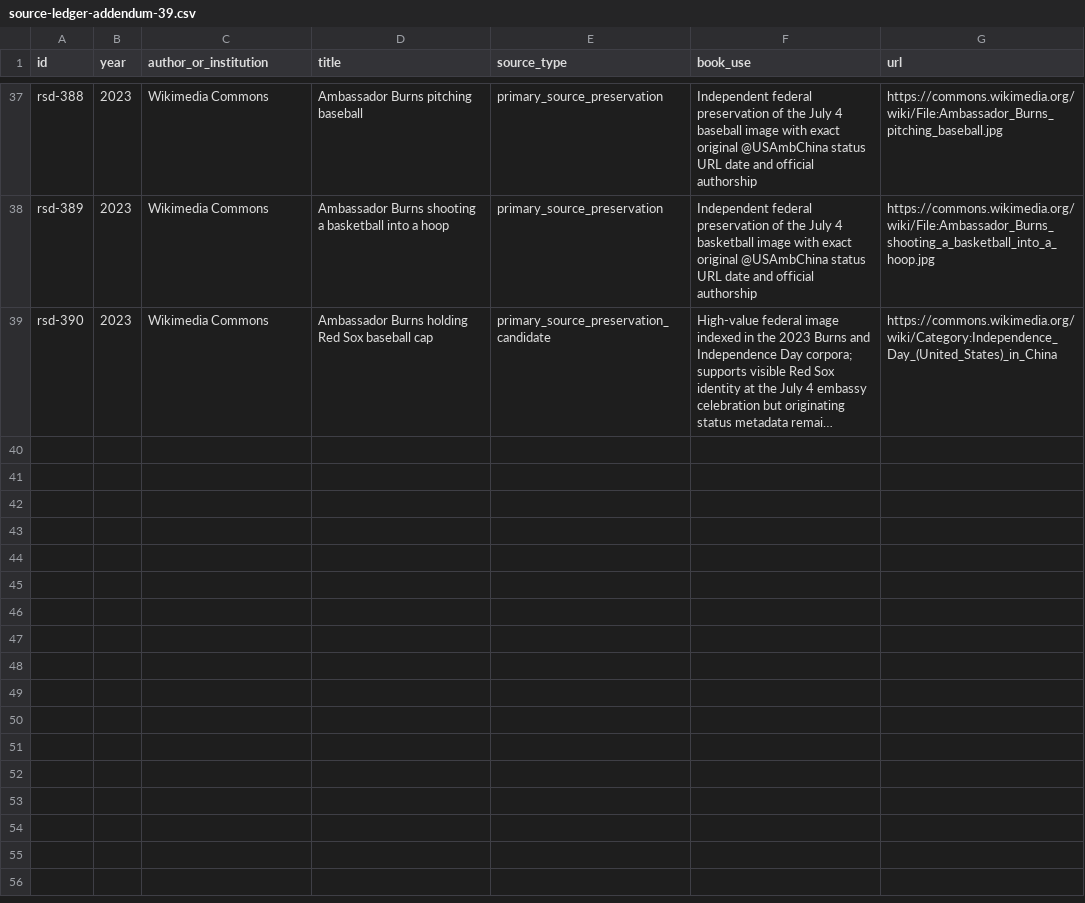
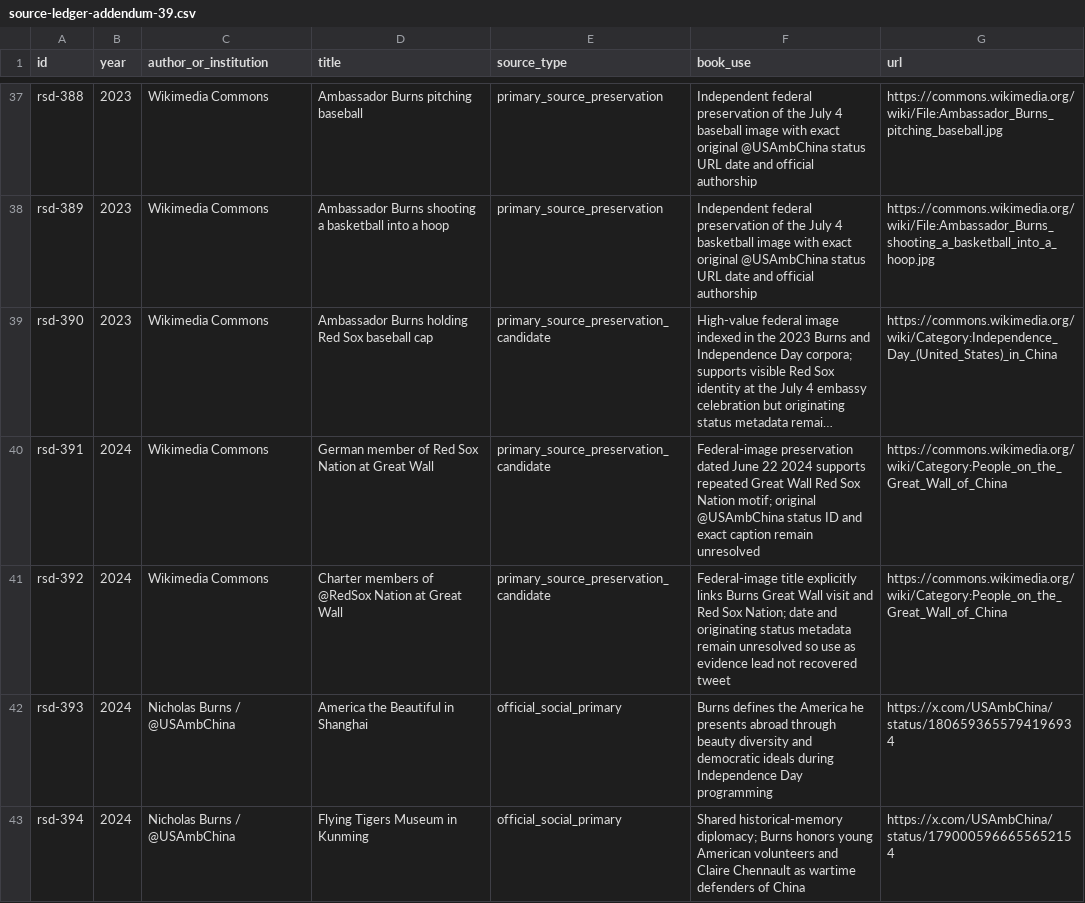
Before and after one commit to Svyable/desk, a CSV file: books/red-sox-diplomacy/research/source-ledger-addendum-39.csv, drawn as a sheet; only a part is shown, gaps mark what is left out; long unchanged cells end in …; the diff names each change by its address in the sheet, - before the commit and + after, or states it on an @@ line.

Commit message:
Augment Burns ledger with Great Wall and 2024 representation sources

```diff
--- a/books/red-sox-diplomacy/research/source-ledger-addendum-39.csv
+++ b/books/red-sox-diplomacy/research/source-ledger-addendum-39.csv
+row 40: rsd-391 | 2024 | Wikimedia Commons | German member of Red Sox Nation at Great Wall | primary_source_preservation_candidate | Federal-image preservation dated June 22 2024 supports repeated Great Wall Red Sox Nation motif; original @USAmbChina status ID and exact caption remain unresolved | https://commons.wikimedia.org/wiki/Category:People_on_the_Great_Wall_of_China
+row 41: rsd-392 | 2024 | Wikimedia Commons | Charter members of @RedSox Nation at Great Wall | primary_source_preservation_candidate | Federal-image title explicitly links Burns Great Wall visit and Red Sox Nation; date and originating status metadata remain unresolved so use as evidence lead not recovered tweet | https://commons.wikimedia.org/wiki/Category:People_on_the_Great_Wall_of_China
+row 42: rsd-393 | 2024 | Nicholas Burns / @USAmbChina | America the Beautiful in Shanghai | official_social_primary | Burns defines the America he presents abroad through beauty diversity and democratic ideals during Independence Day programming | https://x.com/USAmbChina/status/1806593655794196934
+row 43: rsd-394 | 2024 | Nicholas Burns / @USAmbChina | Flying Tigers Museum in Kunming | official_social_primary | Shared historical-memory diplomacy; Burns honors young American volunteers and Claire Chennault as wartime defenders of China | https://x.com/USAmbChina/status/1790005966655652154
```
